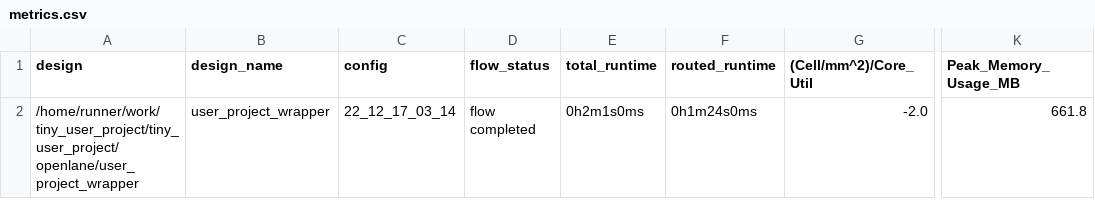
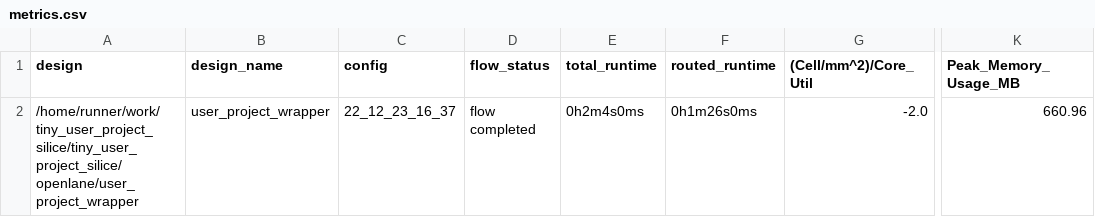
Before and after one commit to proppy/tiny_user_project_silice, a CSV file: signoff/user_project_wrapper/metrics.csv, drawn as a sheet; only a part is shown, gaps mark what is left out; the diff names each change by its address in the sheet, - before the commit and + after, or states it on an @@ line.

Commit message:
harden project [skip ci]

```diff
--- a/signoff/user_project_wrapper/metrics.csv
+++ b/signoff/user_project_wrapper/metrics.csv
-A2 (design): /home/runner/work/tiny_user_project/tiny_user_project/openlane/user_project_wrapper
+A2 (design): /home/runner/work/tiny_user_project_silice/tiny_user_project_silice/openlane/user_project_wrapper
-C2 (config): 22_12_17_03_14
+C2 (config): 22_12_23_16_37
-E2 (total_runtime): 0h2m1s0ms
+E2 (total_runtime): 0h2m4s0ms
-F2 (routed_runtime): 0h1m24s0ms
+F2 (routed_runtime): 0h1m26s0ms
-K2 (Peak_Memory_Usage_MB): 661.8
+K2 (Peak_Memory_Usage_MB): 660.96
```
Also changed, not shown: signoff/tiny_user_project/metrics.csv, 19 other files.
